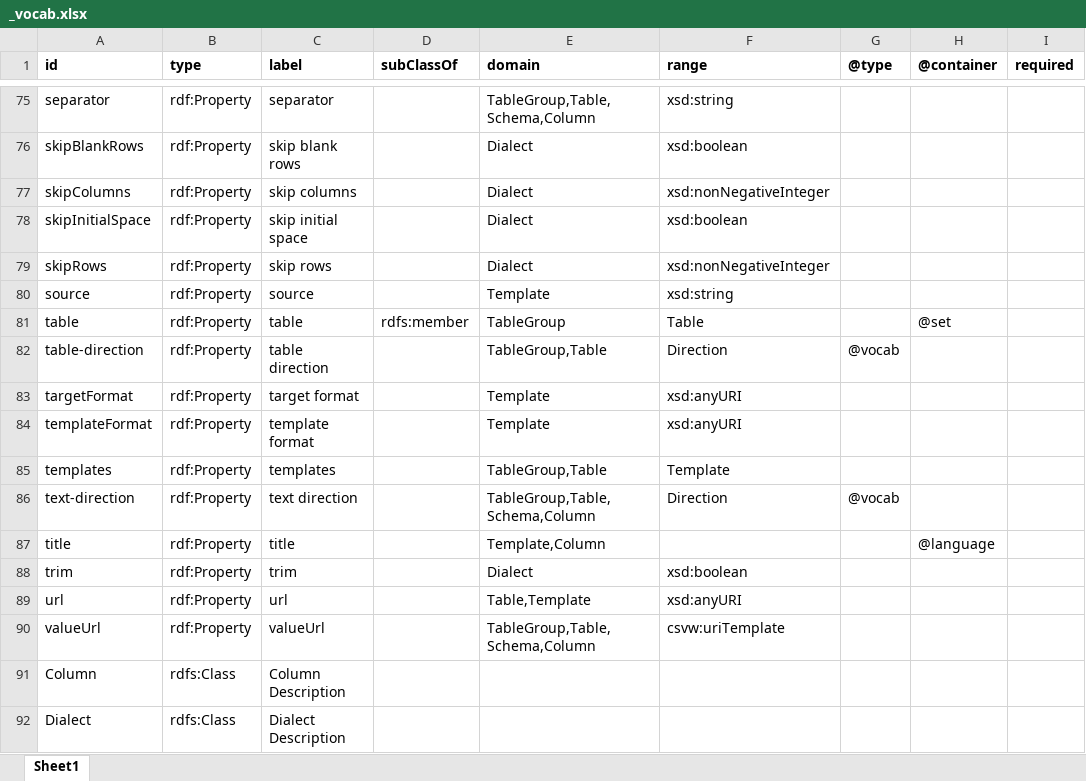
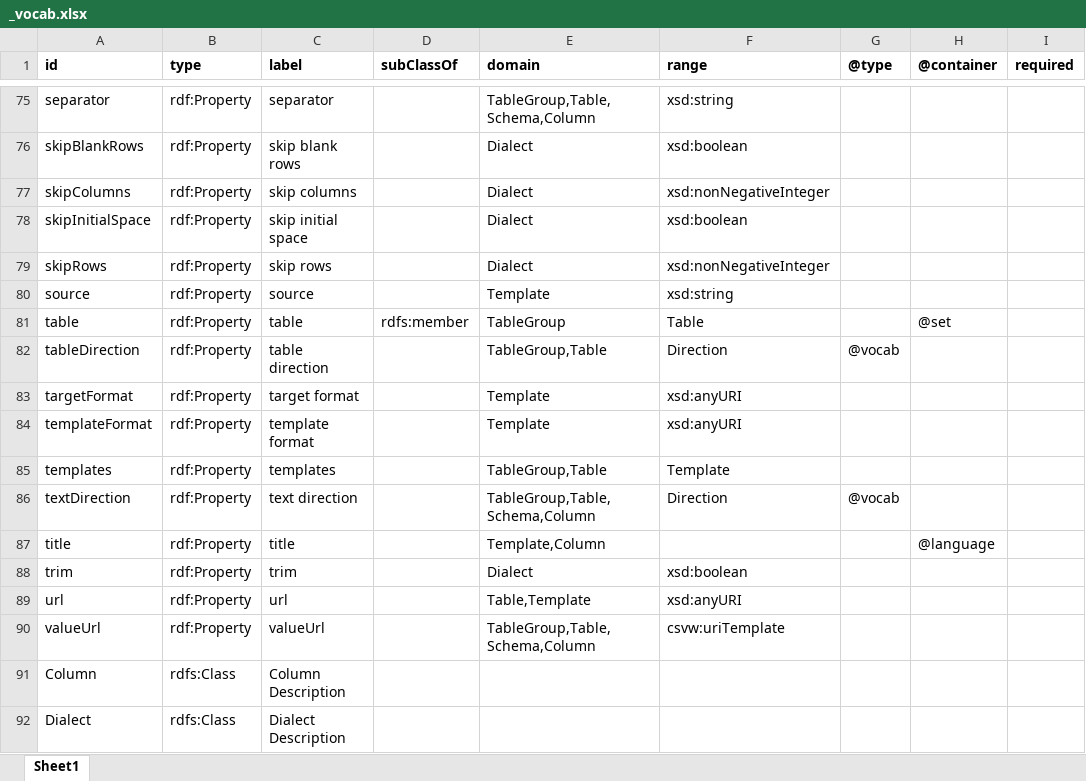
Before and after one commit to w3c/csvw, an Excel workbook: ns/_vocab.xlsx, sheet Sheet1, drawn as a sheet; only a part is shown, gaps mark what is left out; values as stored, in another font and other column widths than the file's, no borders; the diff names each change by its address in the sheet, - before the commit and + after, or states it on an @@ line.

Commit message:
Change table-direction to tableDirection and text-direction to textDirection. This fixes #204

```diff
--- a/ns/_vocab.xlsx (sheet Sheet1)
+++ b/ns/_vocab.xlsx (sheet Sheet1)
-A82 (id): table-direction
+A82 (id): tableDirection
-A86 (id): text-direction
+A86 (id): textDirection
```
Also changed, not shown: 6 other files.
